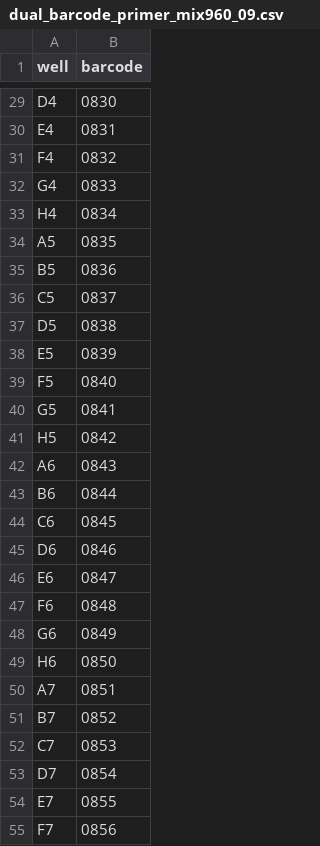
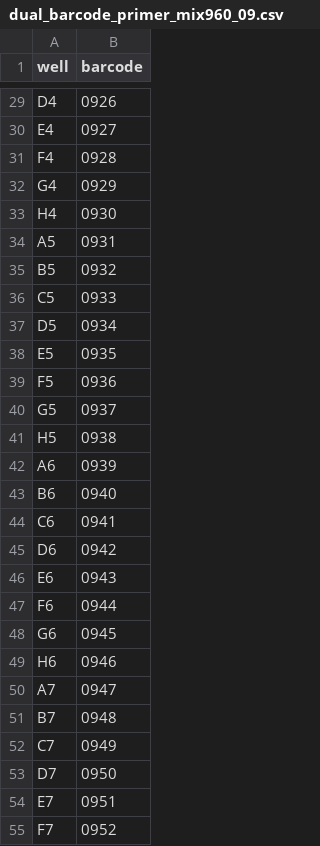
Before and after one commit to ctmrbio/claritylims, a CSV file: clarity-ext-scripts/clarity_ext_scripts/covid_seq/atoplex/primer_mixes/dual_barcode_primer_mix960_09.csv, drawn as a sheet; only a part is shown, gaps mark what is left out; the diff covers the shown part only; the diff names each change by its address in the sheet, - before the commit and + after, or states it on an @@ line.

Commit message:
Correct content of dual_barcode_primer_mix960_09.csv

```diff
--- a/clarity-ext-scripts/clarity_ext_scripts/covid_seq/atoplex/primer_mixes/dual_barcode_primer_mix960_09.csv
+++ b/clarity-ext-scripts/clarity_ext_scripts/covid_seq/atoplex/primer_mixes/dual_barcode_primer_mix960_09.csv
-B29 (barcode): 0830
+B29 (barcode): 0926
-B30 (barcode): 0831
+B30 (barcode): 0927
-B31 (barcode): 0832
+B31 (barcode): 0928
-B32 (barcode): 0833
+B32 (barcode): 0929
-B33 (barcode): 0834
+B33 (barcode): 0930
-B34 (barcode): 0835
+B34 (barcode): 0931
-B35 (barcode): 0836
+B35 (barcode): 0932
-B36 (barcode): 0837
+B36 (barcode): 0933
-B37 (barcode): 0838
+B37 (barcode): 0934
-B38 (barcode): 0839
+B38 (barcode): 0935
-B39 (barcode): 0840
+B39 (barcode): 0936
-B40 (barcode): 0841
+B40 (barcode): 0937
-B41 (barcode): 0842
+B41 (barcode): 0938
-B42 (barcode): 0843
+B42 (barcode): 0939
-B43 (barcode): 0844
+B43 (barcode): 0940
-B44 (barcode): 0845
+B44 (barcode): 0941
-B45 (barcode): 0846
+B45 (barcode): 0942
-B46 (barcode): 0847
+B46 (barcode): 0943
-B47 (barcode): 0848
+B47 (barcode): 0944
-B48 (barcode): 0849
+B48 (barcode): 0945
-B49 (barcode): 0850
+B49 (barcode): 0946
-B50 (barcode): 0851
+B50 (barcode): 0947
-B51 (barcode): 0852
+B51 (barcode): 0948
-B52 (barcode): 0853
+B52 (barcode): 0949
-B53 (barcode): 0854
+B53 (barcode): 0950
-B54 (barcode): 0855
+B54 (barcode): 0951
-B55 (barcode): 0856
+B55 (barcode): 0952
```
Also changed, not shown: 69 edited cells elsewhere in this file.
